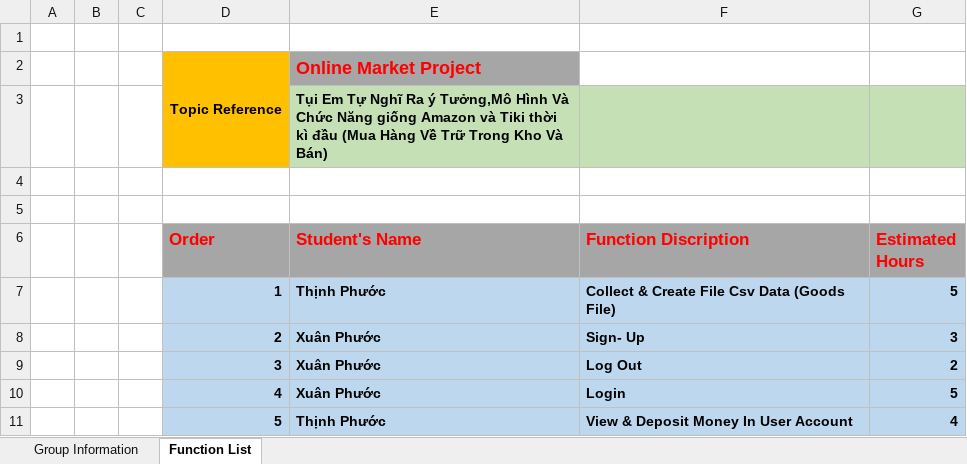
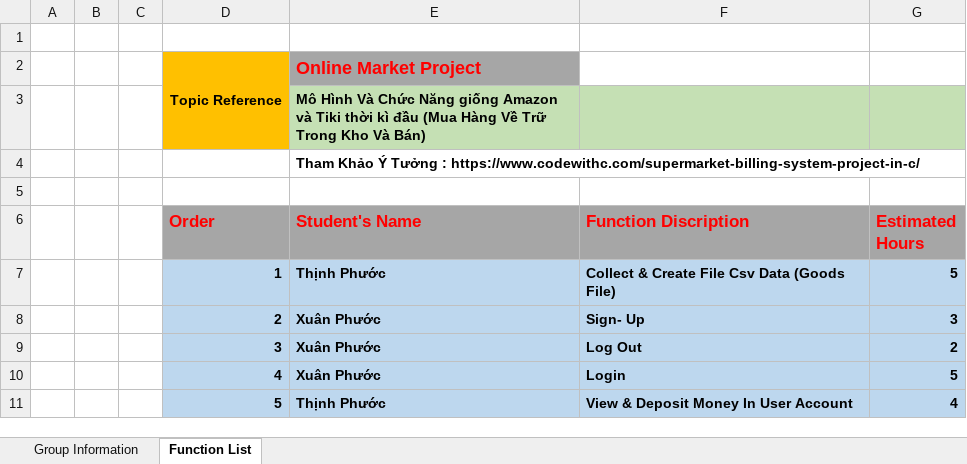
Before and after one commit to thinhphuoc/Online-Market-Project, an Excel workbook: Project Proposal Template.xlsx, sheet Function List, drawn as a sheet; only a part is shown; values as stored, in another font and other column widths than the file's, no borders; the diff names each change by its address in the sheet, - before the commit and + after, or states it on an @@ line.

Commit message:
Update Project Proposal Template.xlsx

```diff
--- a/Project Proposal Template.xlsx (sheet Function List)
+++ b/Project Proposal Template.xlsx (sheet Function List)
-E3 (Student's Name): Tụi Em Tự Nghĩ Ra ý Tưởng,Mô Hình Và…
+E3 (Student's Name): Mô Hình Và…
-E4 (Student's Name): (empty)
+E4 (Student's Name): Tham Khảo Ý Tưởng : https://www.codewithc.com/supermarket-billing-system-project-in-c/
```
